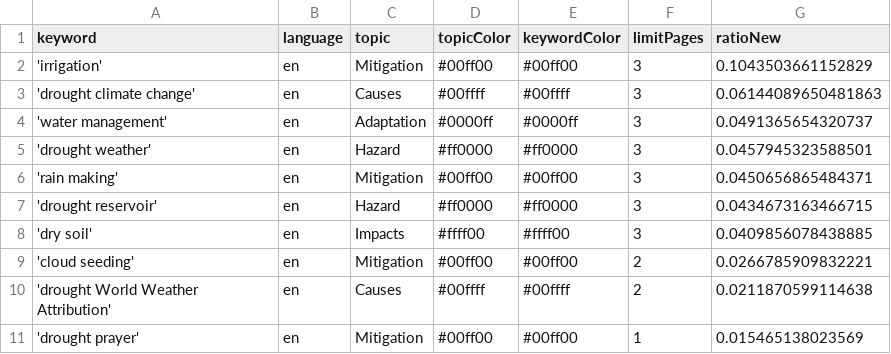
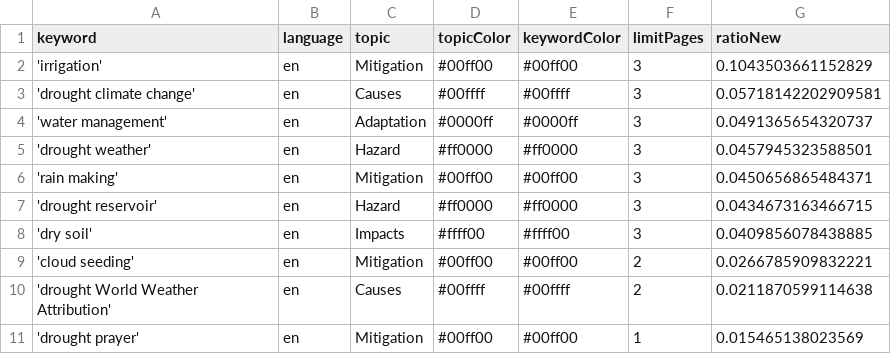
Before and after one commit to hb219-news/droughtIsComing, a CSV file: keywords.csv, drawn as a sheet.

Commit message:
Commit from GitHub Actions (harvest:0.0)

```diff
--- a/keywords.csv
+++ b/keywords.csv
@@ -2,3 +2,3 @@ keyword,language,topic,topicColor,keywordColor,limitPages,ratioNew
 'irrigation',en,Mitigation,#00ff00,#00ff00,3,0.1043503661152829
-'drought climate change',en,Causes,#00ffff,#00ffff,3,0.06144089650481863
+'drought climate change',en,Causes,#00ffff,#00ffff,3,0.05718142202909581
 'water management',en,Adaptation,#0000ff,#0000ff,3,0.0491365654320737
```
